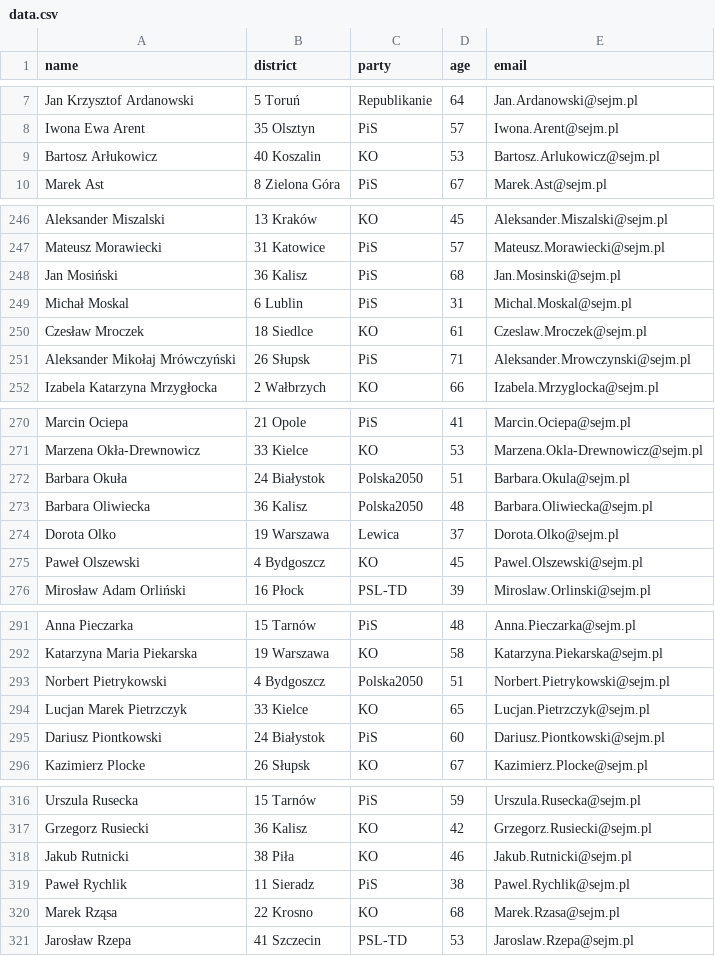
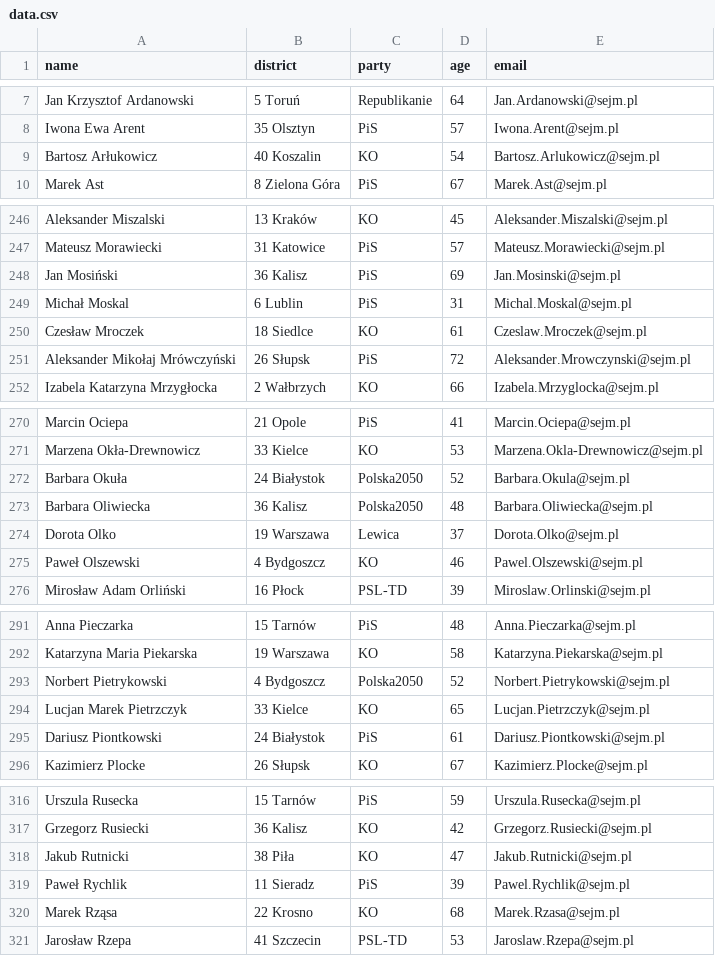
Before and after one commit to jakubmatyszewski/PL-politicians-data, a CSV file: data/data.csv, drawn as a sheet; only a part is shown, gaps mark what is left out; the diff covers the shown part only.

```diff
--- a/data/data.csv
+++ b/data/data.csv
@@ -8,3 +8,3 @@ Jan Krzysztof Ardanowski,5 Toruń,Republikanie,64,Jan.Ardanowski@sejm.pl
 Iwona Ewa Arent,35 Olsztyn,PiS,57,Iwona.Arent@sejm.pl
-Bartosz Arłukowicz,40 Koszalin,KO,53,Bartosz.Arlukowicz@sejm.pl
+Bartosz Arłukowicz,40 Koszalin,KO,54,Bartosz.Arlukowicz@sejm.pl
 Marek Ast,8 Zielona Góra,PiS,67,Marek.Ast@sejm.pl
@@ -247,6 +247,6 @@ Aleksander Miszalski,13 Kraków,KO,45,Aleksander.Miszalski@sejm.pl
 Mateusz Morawiecki,31 Katowice,PiS,57,Mateusz.Morawiecki@sejm.pl
-Jan Mosiński,36 Kalisz,PiS,68,Jan.Mosinski@sejm.pl
+Jan Mosiński,36 Kalisz,PiS,69,Jan.Mosinski@sejm.pl
 Michał Moskal,6 Lublin,PiS,31,Michal.Moskal@sejm.pl
 Czesław Mroczek,18 Siedlce,KO,61,Czeslaw.Mroczek@sejm.pl
-Aleksander Mikołaj Mrówczyński,26 Słupsk,PiS,71,Aleksander.Mrowczynski@sejm.pl
+Aleksander Mikołaj Mrówczyński,26 Słupsk,PiS,72,Aleksander.Mrowczynski@sejm.pl
 Izabela Katarzyna Mrzygłocka,2 Wałbrzych,KO,66,Izabela.Mrzyglocka@sejm.pl
@@ -271,6 +271,6 @@ Marcin Ociepa,21 Opole,PiS,41,Marcin.Ociepa@sejm.pl
 Marzena Okła-Drewnowicz,33 Kielce,KO,53,Marzena.Okla-Drewnowicz@sejm.pl
-Barbara Okuła,24 Białystok,Polska2050,51,Barbara.Okula@sejm.pl
+Barbara Okuła,24 Białystok,Polska2050,52,Barbara.Okula@sejm.pl
 Barbara Oliwiecka,36 Kalisz,Polska2050,48,Barbara.Oliwiecka@sejm.pl
 Dorota Olko,19 Warszawa,Lewica,37,Dorota.Olko@sejm.pl
-Paweł Olszewski,4 Bydgoszcz,KO,45,Pawel.Olszewski@sejm.pl
+Paweł Olszewski,4 Bydgoszcz,KO,46,Pawel.Olszewski@sejm.pl
 Mirosław Adam Orliński,16 Płock,PSL-TD,39,Miroslaw.Orlinski@sejm.pl
@@ -292,5 +292,5 @@ Anna Pieczarka,15 Tarnów,PiS,48,Anna.Pieczarka@sejm.pl
 Katarzyna Maria Piekarska,19 Warszawa,KO,58,Katarzyna.Piekarska@sejm.pl
-Norbert Pietrykowski,4 Bydgoszcz,Polska2050,51,Norbert.Pietrykowski@sejm.pl
+Norbert Pietrykowski,4 Bydgoszcz,Polska2050,52,Norbert.Pietrykowski@sejm.pl
 Lucjan Marek Pietrzczyk,33 Kielce,KO,65,Lucjan.Pietrzczyk@sejm.pl
-Dariusz Piontkowski,24 Białystok,PiS,60,Dariusz.Piontkowski@sejm.pl
+Dariusz Piontkowski,24 Białystok,PiS,61,Dariusz.Piontkowski@sejm.pl
 Kazimierz Plocke,26 Słupsk,KO,67,Kazimierz.Plocke@sejm.pl
@@ -317,4 +317,4 @@ Urszula Rusecka,15 Tarnów,PiS,59,Urszula.Rusecka@sejm.pl
 Grzegorz Rusiecki,36 Kalisz,KO,42,Grzegorz.Rusiecki@sejm.pl
-Jakub Rutnicki,38 Piła,KO,46,Jakub.Rutnicki@sejm.pl
-Paweł Rychlik,11 Sieradz,PiS,38,Pawel.Rychlik@sejm.pl
+Jakub Rutnicki,38 Piła,KO,47,Jakub.Rutnicki@sejm.pl
+Paweł Rychlik,11 Sieradz,PiS,39,Pawel.Rychlik@sejm.pl
 Marek Rząsa,22 Krosno,KO,68,Marek.Rzasa@sejm.pl
```
Also changed, not shown: 32 edited cells elsewhere in this file.
